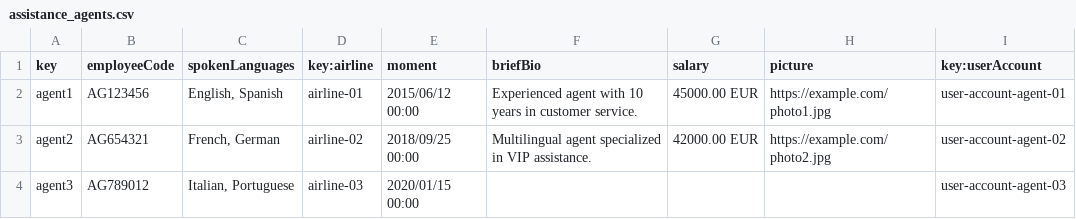
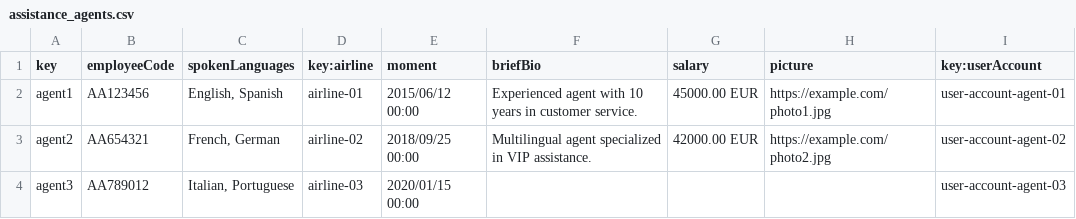
Before and after one commit to C1-036/Acme-ANS-D04, a CSV file: src/main/resources/WEB-INF/data/sample/assistance_agents.csv, drawn as a sheet.

Commit message:
Update assistance_agents.csv

```diff
--- a/src/main/resources/WEB-INF/data/sample/assistance_agents.csv
+++ b/src/main/resources/WEB-INF/data/sample/assistance_agents.csv
@@ -1,4 +1,4 @@
 key,employeeCode,spokenLanguages,key:airline,moment,briefBio,salary,picture,key:userAccount
-agent1,AG123456,"English, Spanish",airline-01,2015/06/12 00:00,Experienced agent with 10 years in customer service.,"45000.00 EUR",https://example.com/photo1.jpg,user-account-agent-01
-agent2,AG654321,"French, German",airline-02,2018/09/25 00:00,Multilingual agent specialized in VIP assistance.,"42000.00 EUR",https://example.com/photo2.jpg,user-account-agent-02
-agent3,AG789012,"Italian, Portuguese",airline-03,2020/01/15 00:00,"","","",user-account-agent-03
+agent1,AA123456,"English, Spanish",airline-01,2015/06/12 00:00,Experienced agent with 10 years in customer service.,"45000.00 EUR",https://example.com/photo1.jpg,user-account-agent-01
+agent2,AA654321,"French, German",airline-02,2018/09/25 00:00,Multilingual agent specialized in VIP assistance.,"42000.00 EUR",https://example.com/photo2.jpg,user-account-agent-02
+agent3,AA789012,"Italian, Portuguese",airline-03,2020/01/15 00:00,"","","",user-account-agent-03
```
